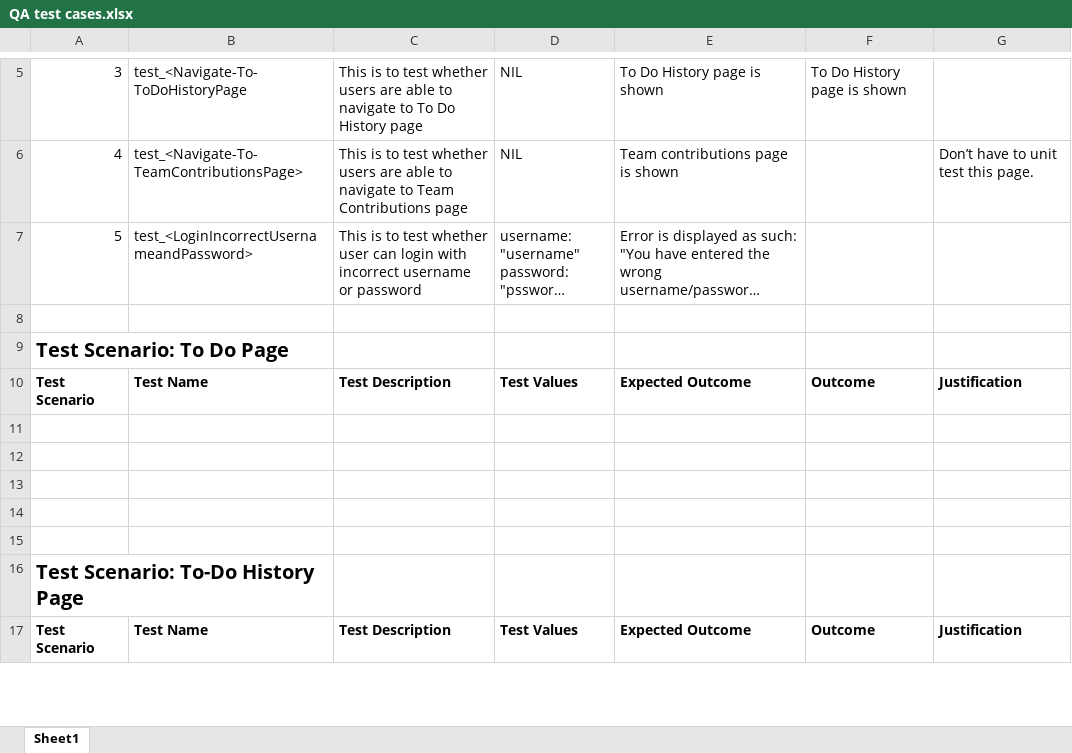
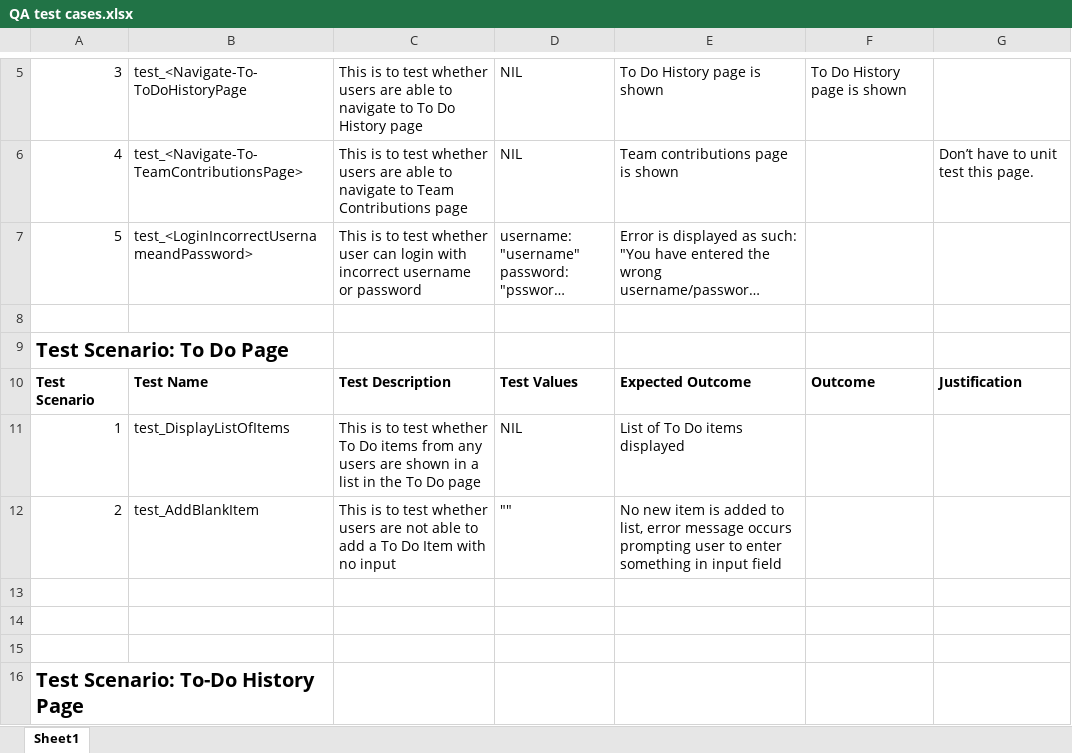
Before and after one commit to gabriel-lau/To-Do_Application, an Excel workbook: QA test cases.xlsx, sheet Sheet1, drawn as a sheet; only a part is shown, gaps mark what is left out; the shorter side is filled out with more unchanged rows; long unchanged cells end in …; values as stored, in another font and other column widths than the file's, no borders; the diff names each change by its address in the sheet, - before the commit and + after, or states it on an @@ line.

Commit message:
Added add blank to-do item test case

```diff
--- a/QA test cases.xlsx (sheet Sheet1)
+++ b/QA test cases.xlsx (sheet Sheet1)
-row 11: (empty)
+row 11: 1 | test_DisplayListOfItems | This is to test whether To Do items from any users are shown in a list in the To Do page | NIL | List of To Do items displayed
-row 12: (empty)
+row 12: 2 | test_AddBlankItem | This is to test whether users are not able to add a To Do Item with no input | "" | No new item is added to list, error message occurs prompting user to enter something in input field
```
